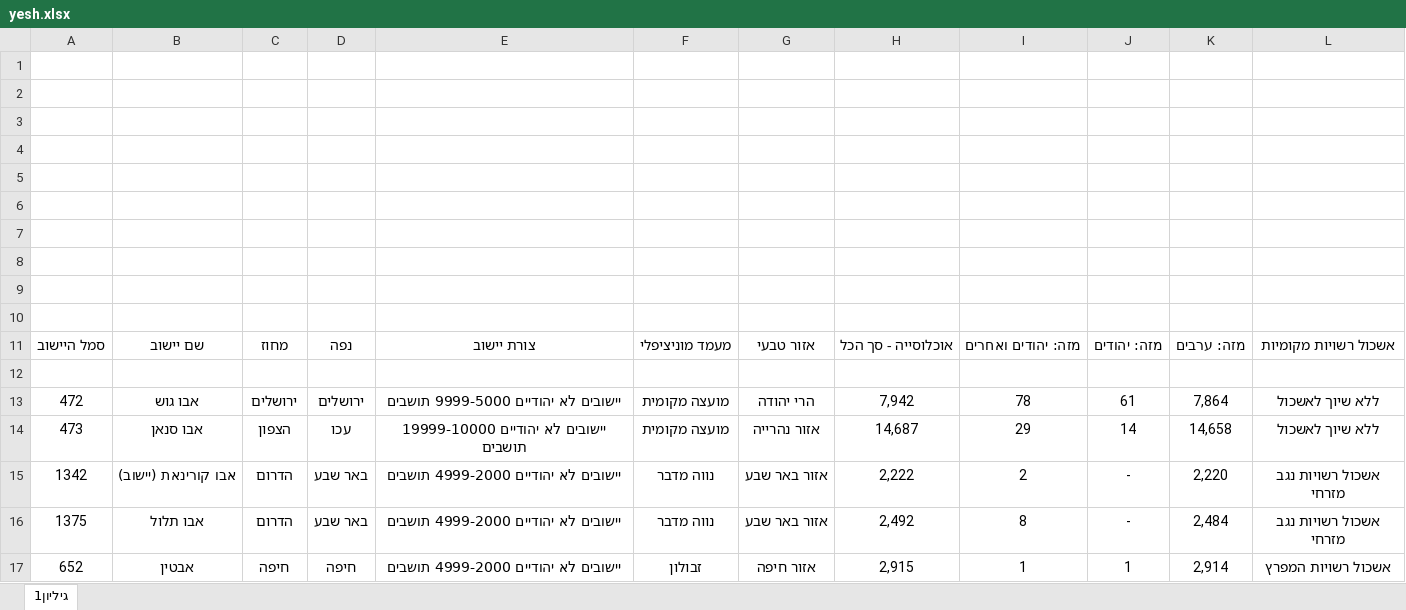
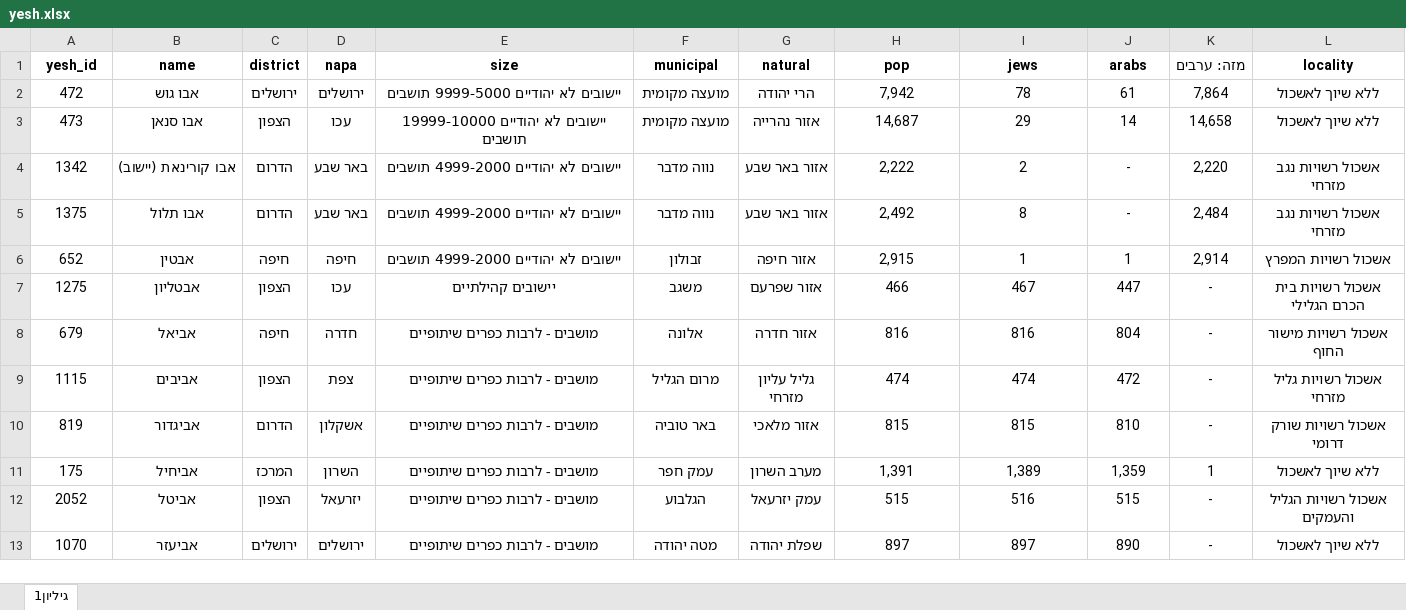
Before and after one commit to iamYannC/general-stuff, an Excel workbook: votes/data/yesh.xlsx, sheet גיליון1, drawn as a sheet; only a part is shown; the shorter side is filled out with more unchanged rows; values as stored, in another font and other column widths than the file's, no borders; charts and pictures not drawn; removed rows and columns are numbered as before the commit, all else as after; the diff names each change by its address in the sheet, - before the commit and + after, or states it on an @@ line.

```diff
--- a/votes/data/yesh.xlsx (sheet גיליון1)
+++ b/votes/data/yesh.xlsx (sheet גיליון1)
-row 1: (empty)
+row 1: yesh_id | name | district | napa | size | municipal | natural | pop | jews | arabs | מזה: ערבים | locality
-row 2: (empty)
-row 3: (empty)
-row 4: (empty)
-row 5: (empty)
-row 6: (empty)
-row 7: (empty)
-row 8: (empty)
-row 9: (empty)
-row 10: (empty)
-row 11: סמל היישוב | שם יישוב | מחוז | נפה | צורת יישוב | מעמד מוניציפלי | אזור טבעי | אוכלוסייה - סך הכל | מזה: יהודים ואחרים | מזה: יהודים | מזה: ערבים | אשכול רשויות מקומיות
-row 12: (empty)
```
Also changed, not shown: charts or pictures, 1 other file.
